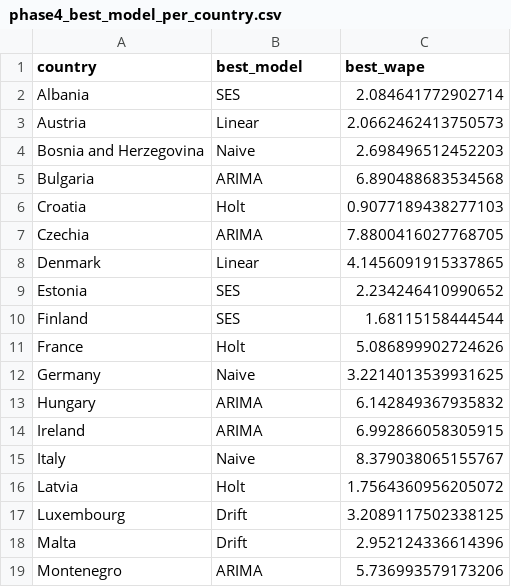
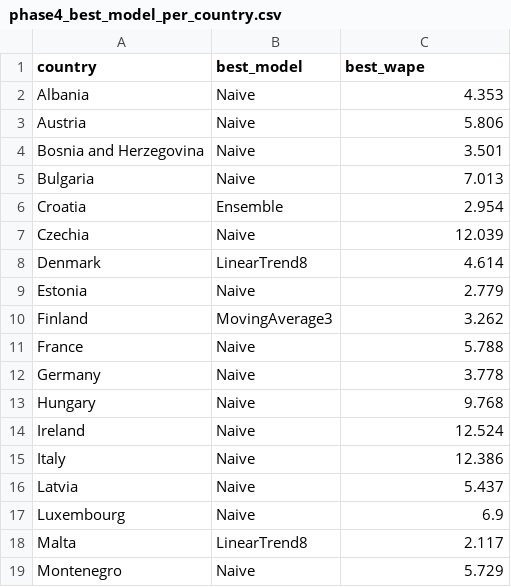
Before and after one commit to raoofhana231-web/raoofhana231-web-European-Household-Energy-Analysis, a CSV file: outputs/evaluation_reports/phase4_best_model_per_country.csv, drawn as a sheet; only a part is shown; the diff covers the shown part only.

```diff
--- a/outputs/evaluation_reports/phase4_best_model_per_country.csv
+++ b/outputs/evaluation_reports/phase4_best_model_per_country.csv
@@ -1,19 +1,19 @@
 country,best_model,best_wape
-Albania,SES,2.084641772902714
-Austria,Linear,2.0662462413750573
-Bosnia and Herzegovina,Naive,2.698496512452203
-Bulgaria,ARIMA,6.890488683534568
-Croatia,Holt,0.9077189438277103
-Czechia,ARIMA,7.8800416027768705
-Denmark,Linear,4.1456091915337865
-Estonia,SES,2.234246410990652
-Finland,SES,1.68115158444544
-France,Holt,5.086899902724626
-Germany,Naive,3.2214013539931625
-Hungary,ARIMA,6.142849367935832
-Ireland,ARIMA,6.992866058305915
-Italy,Naive,8.379038065155767
-Latvia,Holt,1.7564360956205072
-Luxembourg,Drift,3.2089117502338125
-Malta,Drift,2.952124336614396
-Montenegro,ARIMA,5.736993579173206
+Albania,Naive,4.353
+Austria,Naive,5.806
+Bosnia and Herzegovina,Naive,3.501
+Bulgaria,Naive,7.013
+Croatia,Ensemble,2.954
+Czechia,Naive,12.039
+Denmark,LinearTrend8,4.614
+Estonia,Naive,2.779
+Finland,MovingAverage3,3.262
+France,Naive,5.788
+Germany,Naive,3.778
+Hungary,Naive,9.768
+Ireland,Naive,12.524
+Italy,Naive,12.386
+Latvia,Naive,5.437
+Luxembourg,Naive,6.9
+Malta,LinearTrend8,2.117
+Montenegro,Naive,5.729
```
Also changed, not shown: 20 edited cells elsewhere in this file, outputs/evaluation_reports/phase3_full_metrics.csv, outputs/evaluation_reports/phase4_backtest_results.csv, 30 other files.
